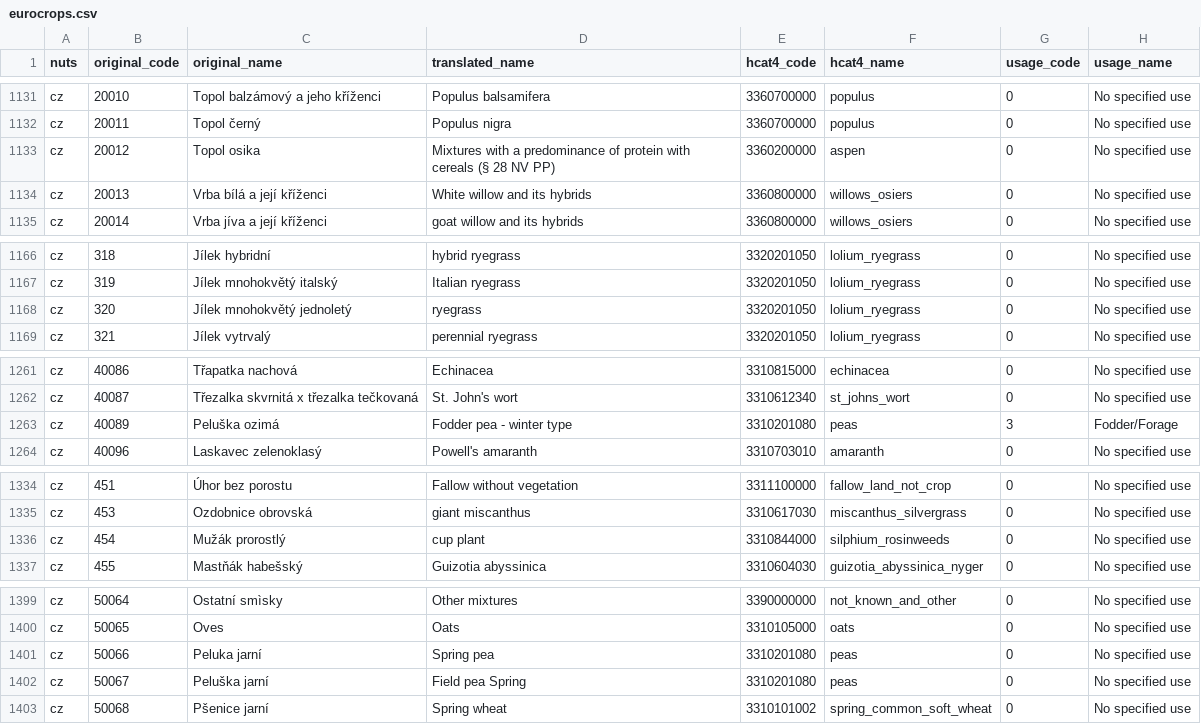
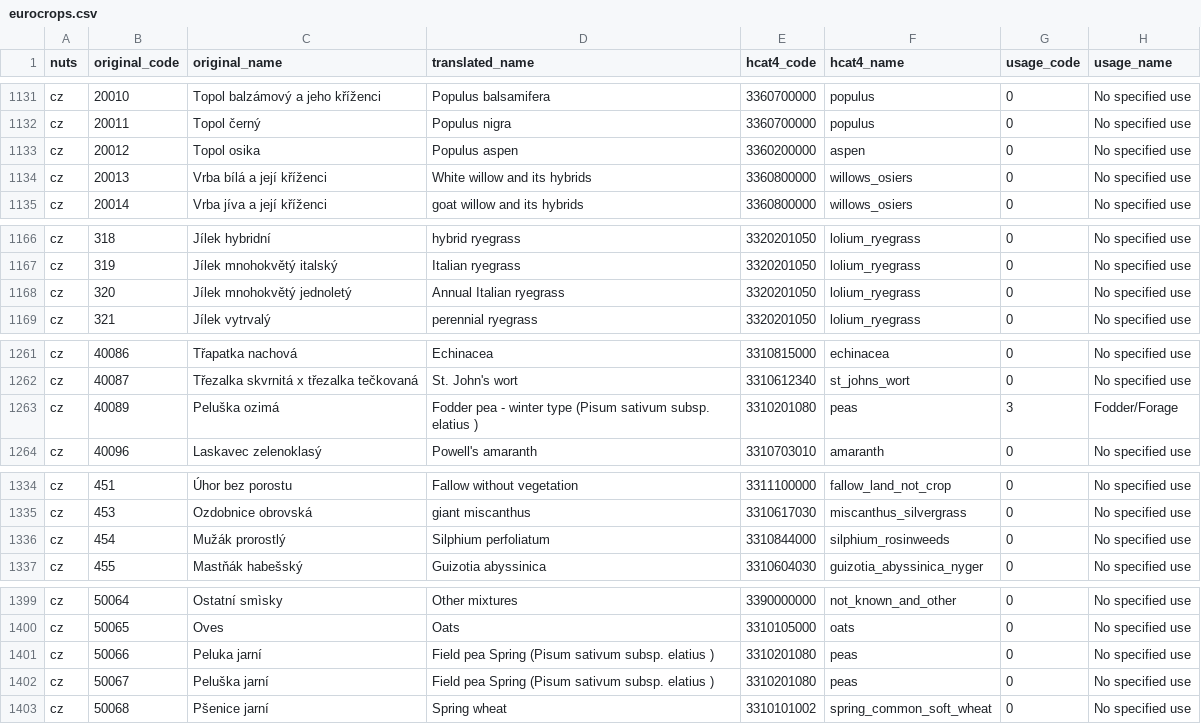
Before and after one commit to xchan011/EuroCropsV2, a CSV file: data/cropcodemapping/eurocrops.csv, drawn as a sheet; only a part is shown, gaps mark what is left out; the diff covers the shown part only.

```diff
--- a/data/cropcodemapping/eurocrops.csv
+++ b/data/cropcodemapping/eurocrops.csv
@@ -1132,3 +1132,3 @@ cz,20010,Topol balzámový a jeho kříženci,Populus balsamifera,3360700000,pop
 cz,20011,Topol černý,Populus nigra,3360700000,populus,0,No specified use
-cz,20012,Topol osika,Mixtures with a predominance of protein with cereals (§ 28 NV PP),3360200000,aspen,0,No specified use
+cz,20012,Topol osika,Populus aspen,3360200000,aspen,0,No specified use
 cz,20013,Vrba bílá a její kříženci,White willow and its hybrids,3360800000,willows_osiers,0,No specified use
@@ -1167,3 +1167,3 @@ cz,318,Jílek hybridní,hybrid ryegrass,3320201050,lolium_ryegrass,0,No specifie
 cz,319,Jílek mnohokvětý italský,Italian ryegrass,3320201050,lolium_ryegrass,0,No specified use
-cz,320,Jílek mnohokvětý jednoletý,ryegrass,3320201050,lolium_ryegrass,0,No specified use
+cz,320,Jílek mnohokvětý jednoletý,Annual Italian ryegrass,3320201050,lolium_ryegrass,0,No specified use
 cz,321,Jílek vytrvalý,perennial ryegrass,3320201050,lolium_ryegrass,0,No specified use
@@ -1262,3 +1262,3 @@ cz,40086,Třapatka nachová,Echinacea,3310815000,echinacea,0,No specified use
 cz,40087,Třezalka skvrnitá x třezalka tečkovaná,St. John's wort,3310612340,st_johns_wort,0,No specified use
-cz,40089,Peluška ozimá,Fodder pea - winter type,3310201080,peas,3,Fodder/Forage
+cz,40089,Peluška ozimá,Fodder pea - winter type (Pisum sativum subsp. elatius ),3310201080,peas,3,Fodder/Forage
 cz,40096,Laskavec zelenoklasý,Powell's amaranth,3310703010,amaranth,0,No specified use
@@ -1335,3 +1335,3 @@ cz,451,Úhor bez porostu,Fallow without vegetation,3311100000,fallow_land_not_cr
 cz,453,Ozdobnice obrovská,giant miscanthus,3310617030,miscanthus_silvergrass,0,No specified use
-cz,454,Mužák prorostlý,cup plant,3310844000,silphium_rosinweeds,0,No specified use
+cz,454,Mužák prorostlý,Silphium perfoliatum,3310844000,silphium_rosinweeds,0,No specified use
 cz,455,Mastňák habešský,Guizotia abyssinica,3310604030,guizotia_abyssinica_nyger,0,No specified use
@@ -1400,4 +1400,4 @@ cz,50064,Ostatní smìsky,Other mixtures,3390000000,not_known_and_other,0,No spe
 cz,50065,Oves,Oats,3310105000,oats,0,No specified use
-cz,50066,Peluka jarní,Spring pea,3310201080,peas,0,No specified use
-cz,50067,Peluška jarní,Field pea Spring,3310201080,peas,0,No specified use
+cz,50066,Peluka jarní,Field pea Spring (Pisum sativum subsp. elatius ),3310201080,peas,0,No specified use
+cz,50067,Peluška jarní,Field pea Spring (Pisum sativum subsp. elatius ),3310201080,peas,0,No specified use
 cz,50068,Pšenice jarní,Spring wheat,3310101002,spring_common_soft_wheat,0,No specified use
```
Also changed, not shown: 57 edited cells elsewhere in this file.
